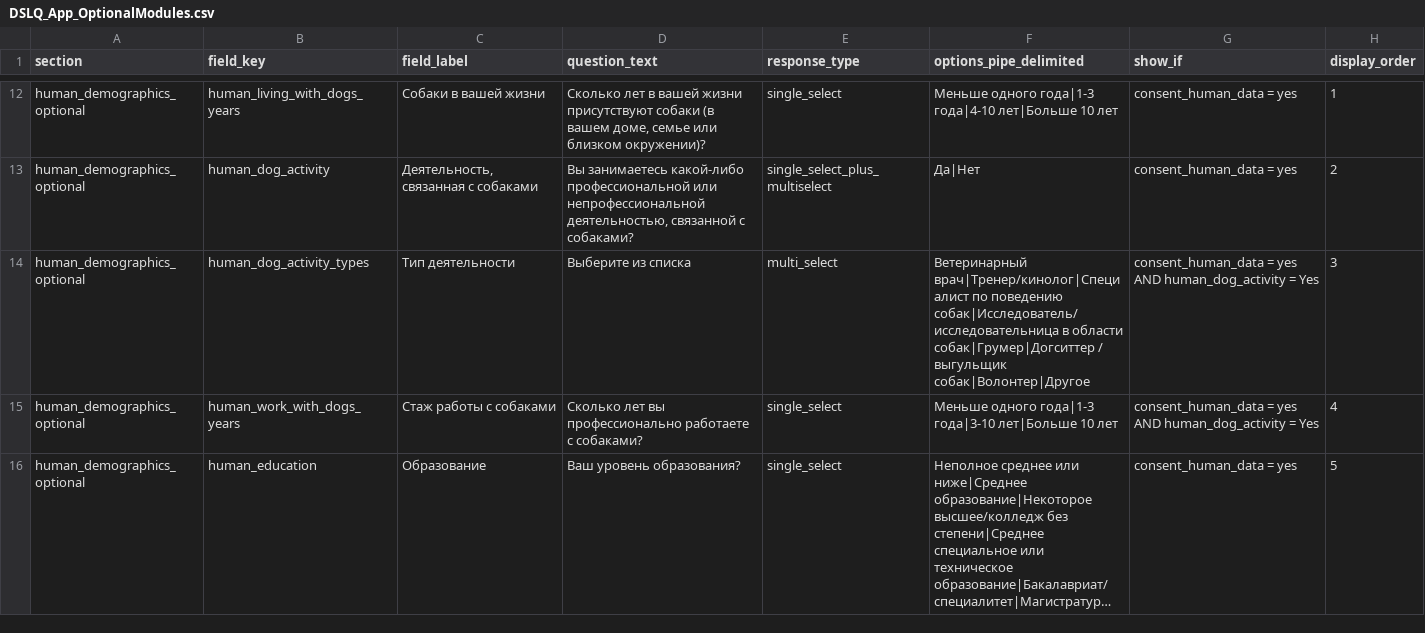
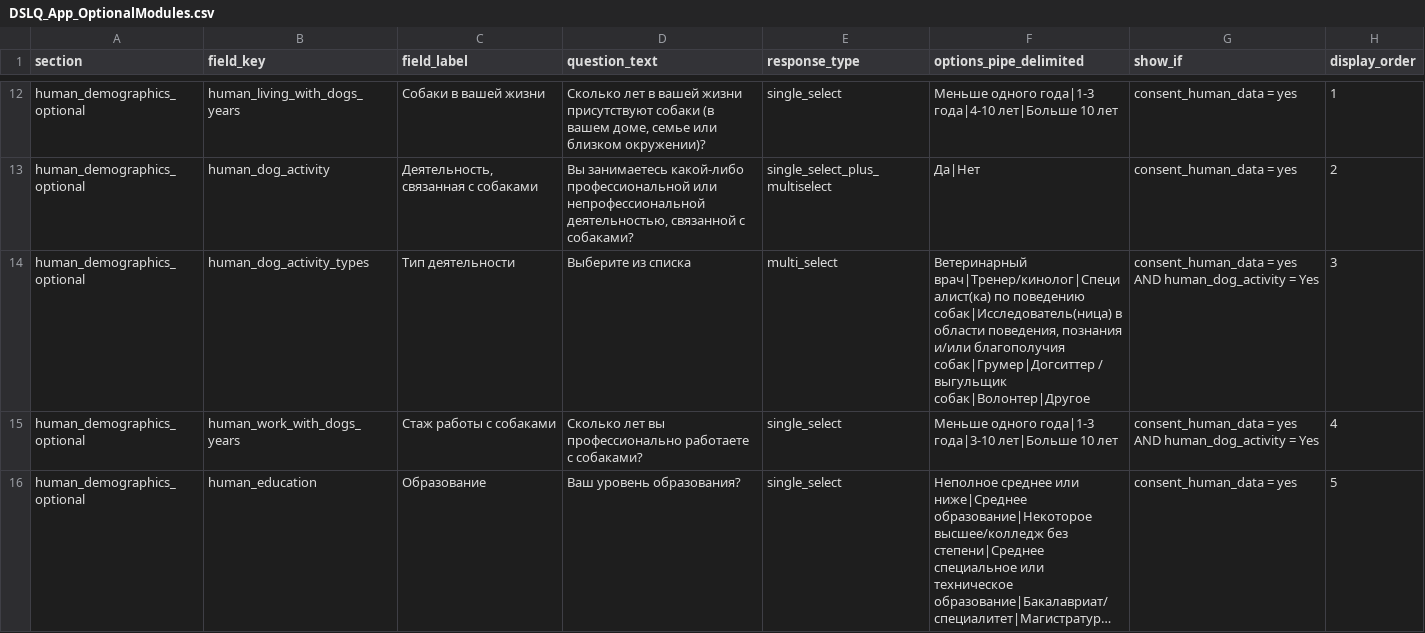
Before and after one commit to alicetananaeva/DogStressLevelQuestionnaire_RU, a CSV file: Source/DSLQ_App_OptionalModules.csv, drawn as a sheet; only a part is shown, gaps mark what is left out; long unchanged cells end in ….

Commit message:
Polish dog activity options

```diff
--- a/Source/DSLQ_App_OptionalModules.csv
+++ b/Source/DSLQ_App_OptionalModules.csv
@@ -13,3 +13,3 @@ human_demographics_optional,human_living_with_dogs_years,Собаки в ваш
 human_demographics_optional,human_dog_activity,"Деятельность, связанная с собаками","Вы занимаетесь какой-либо профессиональной или непрофессиональной деятельностью, связанной с собаками?",single_select_plus_multiselect,Да|Нет,consent_human_data = yes,2
-human_demographics_optional,human_dog_activity_types,Тип деятельности,Выберите из списка,multi_select,Ветеринарный врач|Тренер/кинолог|Специалист по поведению собак|Исследователь/исследовательница в области собак|Грумер|Догситтер / выгульщик собак|Волонтер|Другое,consent_human_data = yes AND human_dog_activity = Yes,3
+human_demographics_optional,human_dog_activity_types,Тип деятельности,Выберите из списка,multi_select,"Ветеринарный врач|Тренер/кинолог|Специалист(ка) по поведению собак|Исследователь(ница) в области поведения, познания и/или благополучия собак|Грумер|Догситтер / выгульщик собак|Волонтер|Другое",consent_human_data = yes AND human_dog_activity = Yes,3
 human_demographics_optional,human_work_with_dogs_years,Стаж работы с собаками,Сколько лет вы профессионально работаете с собаками?,single_select,Меньше одного года|1-3 года|3-10 лет|Больше 10 лет,consent_human_data = yes AND human_dog_activity = Yes,4
```
